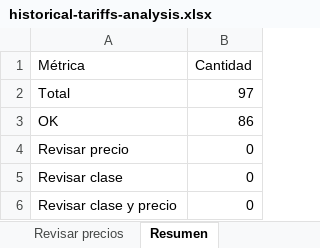
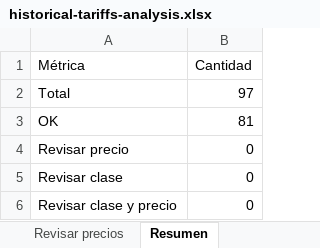
Before and after one commit to ulises-ayala/gestion-academia, an Excel workbook: exports/historical-tariffs-analysis.xlsx, sheet Resumen, drawn as a sheet; values as stored, in another font and other column widths than the file's, no borders; the diff names each change by its address in the sheet, - before the commit and + after, or states it on an @@ line.

```diff
--- a/exports/historical-tariffs-analysis.xlsx (sheet Resumen)
+++ b/exports/historical-tariffs-analysis.xlsx (sheet Resumen)
-B3 (Cantidad): 86
+B3 (Cantidad): 81
```
Also changed, not shown: sheet Analisis, exports/historical-tariffs-ready.xlsx, 4 other files.
